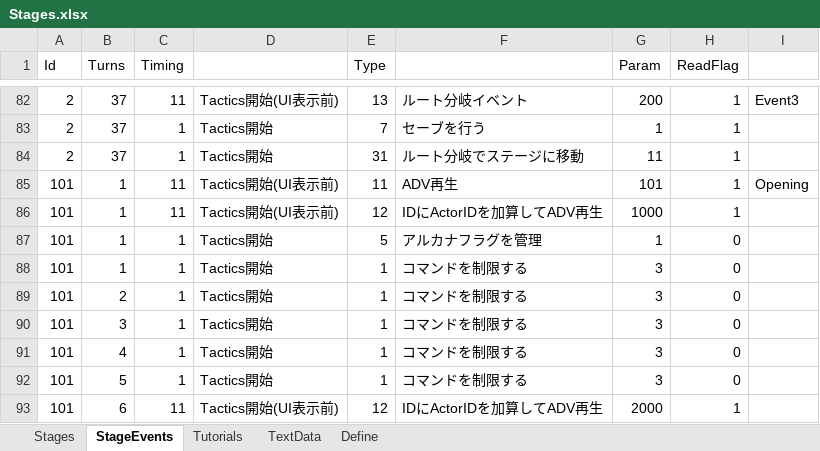
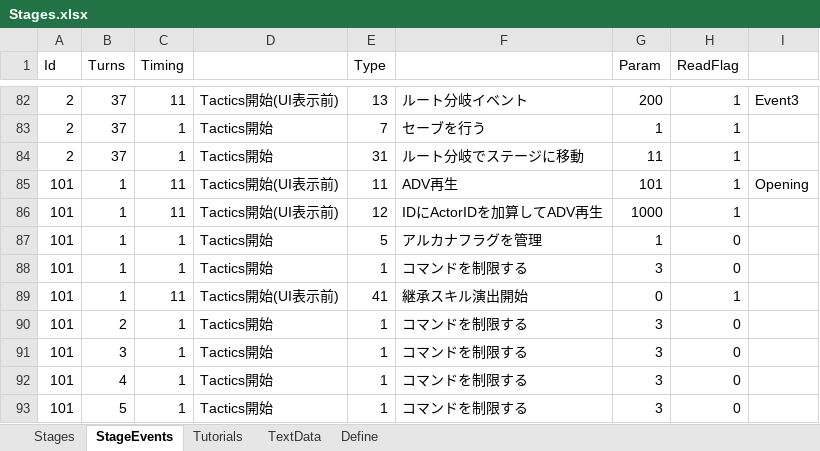
Before and after one commit to seedsclaft/unity, an Excel workbook: Assets/Data/Stages.xlsx, sheet StageEvents, drawn as a sheet; only a part is shown, gaps mark what is left out; the shorter side is filled out with more unchanged rows; values as stored, in another font and other column widths than the file's, no borders; the diff names each change by its address in the sheet, - before the commit and + after, or states it on an @@ line.

```diff
--- a/Assets/Data/Stages.xlsx (sheet StageEvents)
+++ b/Assets/Data/Stages.xlsx (sheet StageEvents)
+row 89: 101 | 1 | 11 | Tactics開始(UI表示前) | 41 | 継承スキル演出開始 | 0 | 1
```
Also changed, not shown: sheet Stages, Assets/Data/Skills.xlsx, Assets/Data/States.xlsx, 38 other files.
